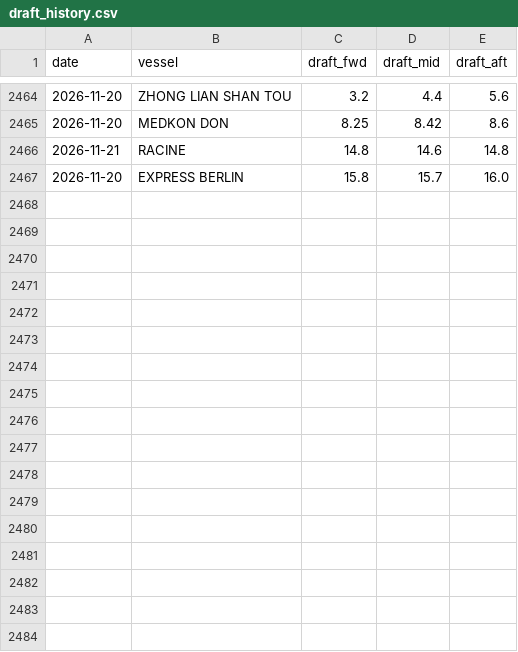
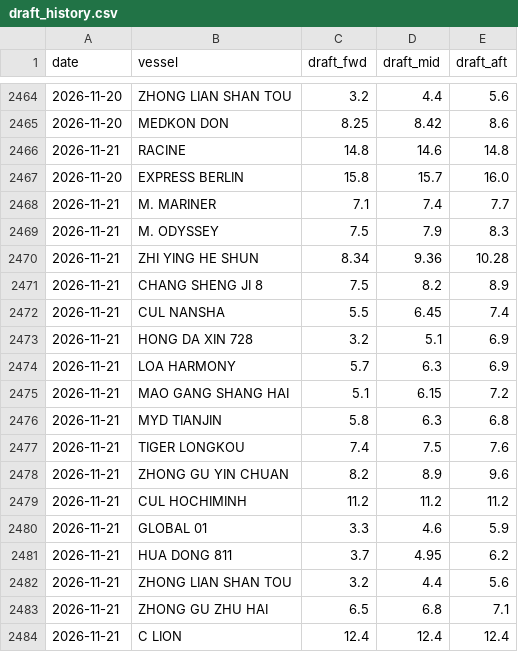
Before and after one commit to LeahLiuL/Claw-Report, a CSV file: rob_data/draft_history.csv, drawn as a sheet; only a part is shown, gaps mark what is left out; the diff names each change by its address in the sheet, - before the commit and + after, or states it on an @@ line.

```diff
--- a/rob_data/draft_history.csv
+++ b/rob_data/draft_history.csv
+row 2468: 2026-11-21 | M. MARINER | 7.1 | 7.4 | 7.7
+row 2469: 2026-11-21 | M. ODYSSEY | 7.5 | 7.9 | 8.3
+row 2470: 2026-11-21 | ZHI YING HE SHUN | 8.34 | 9.36 | 10.28
+row 2471: 2026-11-21 | CHANG SHENG JI 8 | 7.5 | 8.2 | 8.9
+row 2472: 2026-11-21 | CUL NANSHA | 5.5 | 6.45 | 7.4
+row 2473: 2026-11-21 | HONG DA XIN 728 | 3.2 | 5.1 | 6.9
+row 2474: 2026-11-21 | LOA HARMONY | 5.7 | 6.3 | 6.9
+row 2475: 2026-11-21 | MAO GANG SHANG HAI | 5.1 | 6.15 | 7.2
+row 2476: 2026-11-21 | MYD TIANJIN | 5.8 | 6.3 | 6.8
+row 2477: 2026-11-21 | TIGER LONGKOU | 7.4 | 7.5 | 7.6
+row 2478: 2026-11-21 | ZHONG GU YIN CHUAN | 8.2 | 8.9 | 9.6
+row 2479: 2026-11-21 | CUL HOCHIMINH | 11.2 | 11.2 | 11.2
+row 2480: 2026-11-21 | GLOBAL 01 | 3.3 | 4.6 | 5.9
+row 2481: 2026-11-21 | HUA DONG 811 | 3.7 | 4.95 | 6.2
+row 2482: 2026-11-21 | ZHONG LIAN SHAN TOU | 3.2 | 4.4 | 5.6
+row 2483: 2026-11-21 | ZHONG GU ZHU HAI | 6.5 | 6.8 | 7.1
+row 2484: 2026-11-21 | C LION | 12.4 | 12.4 | 12.4
```
Also changed, not shown: 6 other files.
